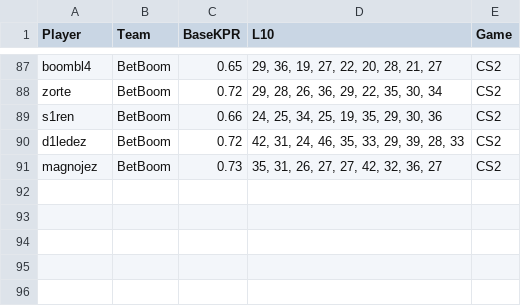
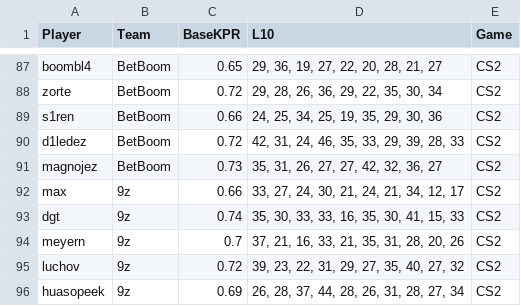
Before and after one commit to SleeperKid/cs2-Prop-Grader, a CSV file: daily_stats.csv, drawn as a sheet; only a part is shown, gaps mark what is left out; the diff names each change by its address in the sheet, - before the commit and + after, or states it on an @@ line.

```diff
--- a/daily_stats.csv
+++ b/daily_stats.csv
+row 92: max | 9z | 0.66 | 33, 27, 24, 30, 21, 24, 21, 34, 12, 17 | CS2
+row 93: dgt | 9z | 0.74 | 35, 30, 33, 33, 16, 35, 30, 41, 15, 33 | CS2
+row 94: meyern | 9z | 0.7 | 37, 21, 16, 33, 21, 35, 31, 28, 20, 26 | CS2
+row 95: luchov | 9z | 0.72 | 39, 23, 22, 31, 29, 27, 35, 40, 27, 32 | CS2
+row 96: huasopeek | 9z | 0.69 | 26, 28, 37, 44, 28, 26, 31, 28, 27, 34 | CS2
```
Also changed, not shown: 1 other file.
